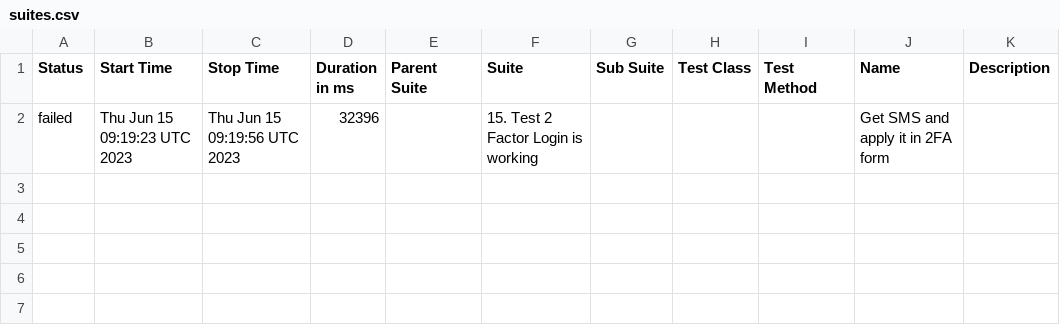
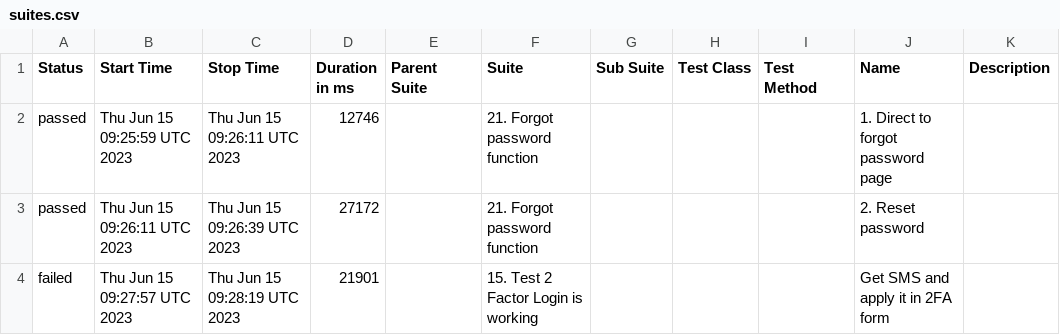
Before and after one commit to Nucleus-Reports/report_failed_June_15, a CSV file: data/suites.csv, drawn as a sheet.

```diff
--- a/data/suites.csv
+++ b/data/suites.csv
@@ -1,2 +1,4 @@
 "Status","Start Time","Stop Time","Duration in ms","Parent Suite","Suite","Sub Suite","Test Class","Test Method","Name","Description"
-"failed","Thu Jun 15 09:19:23 UTC 2023","Thu Jun 15 09:19:56 UTC 2023","32396","","15. Test 2 Factor Login is working","","","","Get SMS and apply it in 2FA form",""
+"passed","Thu Jun 15 09:25:59 UTC 2023","Thu Jun 15 09:26:11 UTC 2023","12746","","21. Forgot password function","","","","1. Direct to forgot password page",""
+"passed","Thu Jun 15 09:26:11 UTC 2023","Thu Jun 15 09:26:39 UTC 2023","27172","","21. Forgot password function","","","","2. Reset password",""
+"failed","Thu Jun 15 09:27:57 UTC 2023","Thu Jun 15 09:28:19 UTC 2023","21901","","15. Test 2 Factor Login is working","","","","Get SMS and apply it in 2FA form",""
```
Also changed, not shown: 42 other files.
